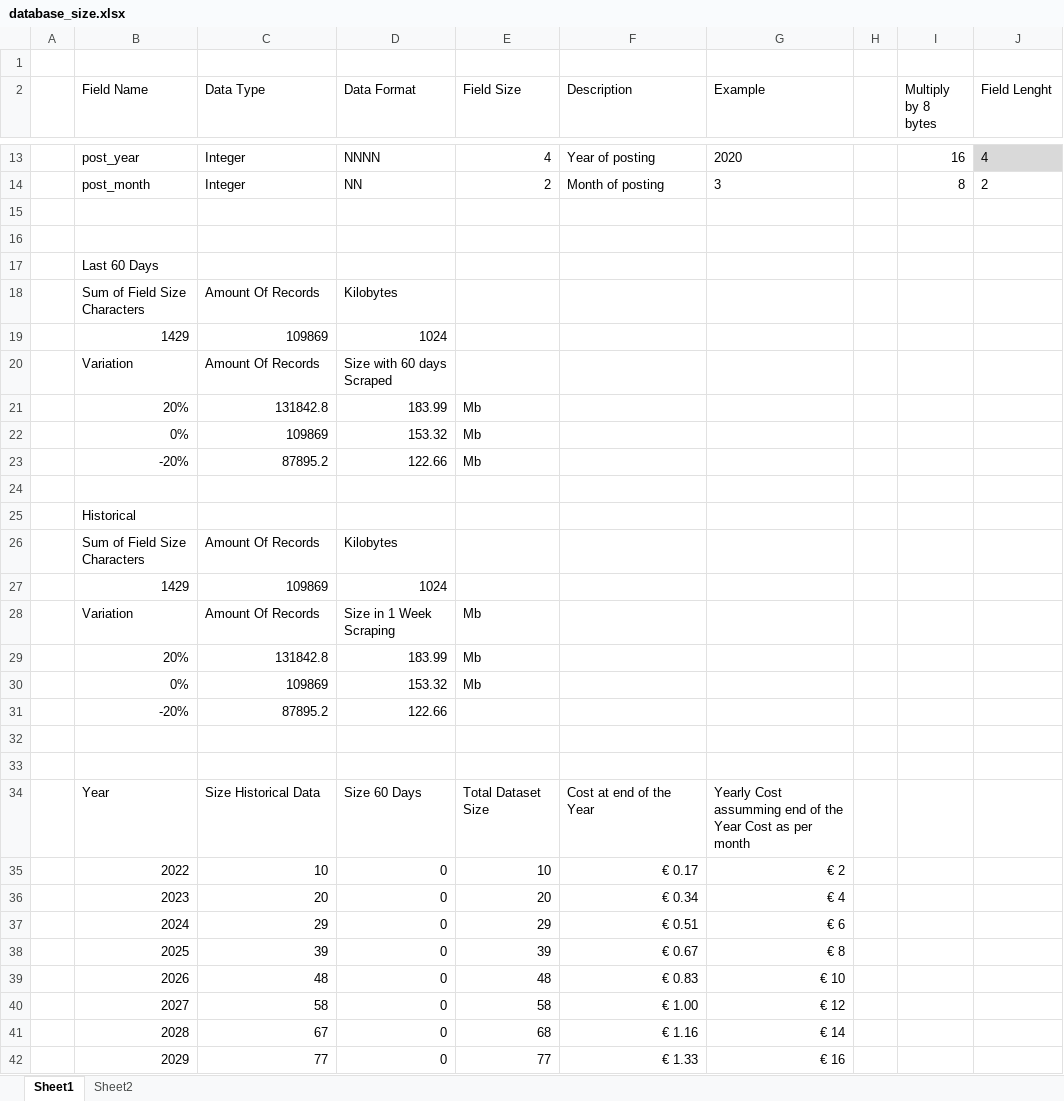
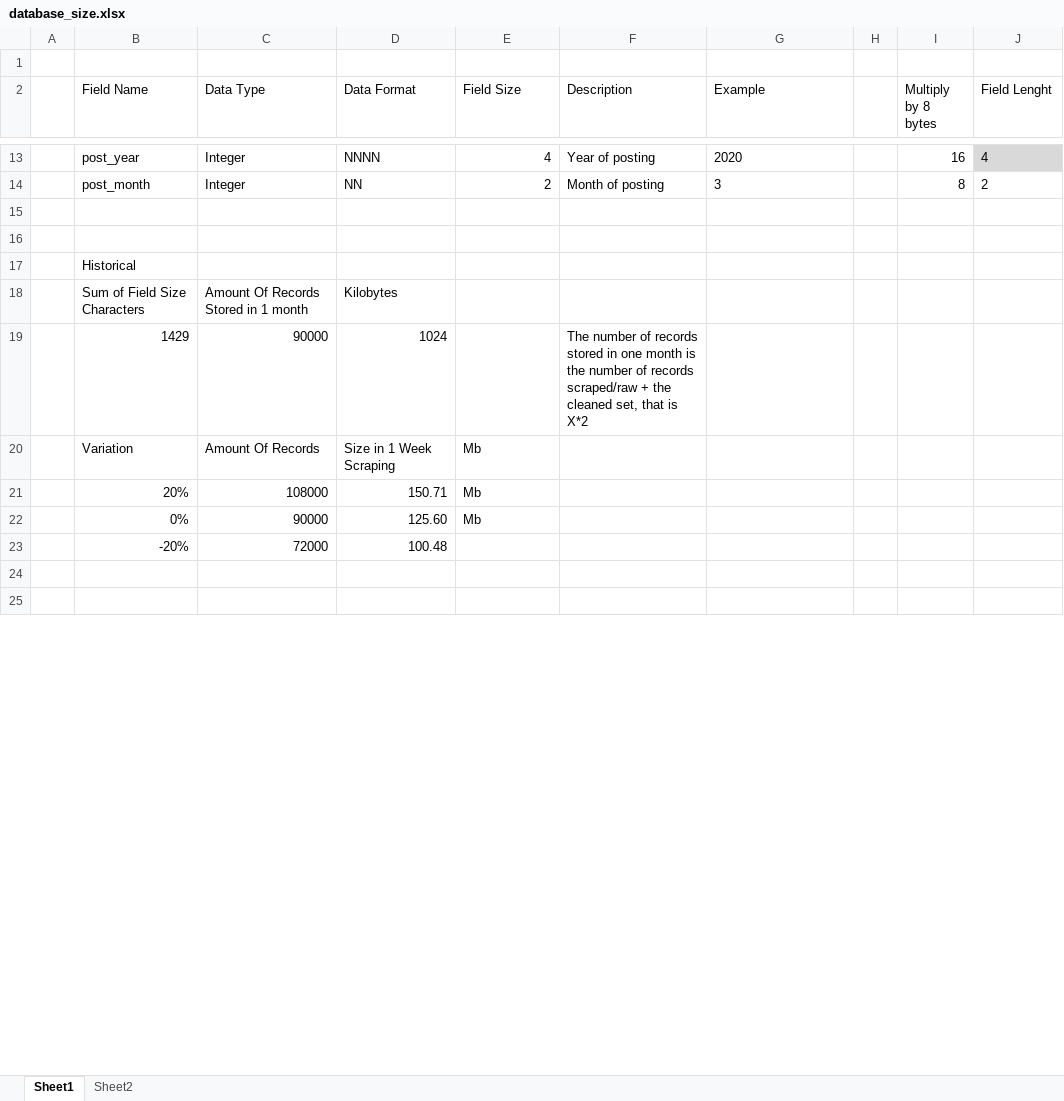
Before and after one commit to gilnribeiro/Work-Project, an Excel workbook: Code/DataBase/database_size.xlsx, sheet Sheet1, drawn as a sheet; only a part is shown, gaps mark what is left out; values as stored, in another font and other column widths than the file's, no borders; charts and pictures and table styles not drawn; removed rows and columns are numbered as before the commit, all else as after; the diff covers the shown part only; the diff names each change by its address in the sheet, - before the commit and + after, or states it on an @@ line.

Commit message:
Update Data Collection and add ESCO files

```diff
--- a/Code/DataBase/database_size.xlsx (sheet Sheet1)
+++ b/Code/DataBase/database_size.xlsx (sheet Sheet1)
-row 17:  | Last 60 Days
-row 18:  | Sum of Field Size Characters | Amount Of Records | Kilobytes
-row 19:  | 1429 | 109869 | 1024
-row 20:  | Variation | Amount Of Records | Size with 60 days Scraped
-row 21:  | 20% | 131842.8 | 183.99 | Mb
-row 22:  | 0% | 109869 | 153.32 | Mb
-row 23:  | -20% | 87895.2 | 122.66 | Mb
-row 24: (empty)
-C18 (Data Type): Amount Of Records
+C18 (Data Type): Amount Of Records Stored in 1 month
-C19 (Data Type): 109869
+C19 (Data Type): 90000
-F19 (Description): (empty)
+F19 (Description): The number of records stored in one month is the number of records scraped/raw + the cleaned set, that is X*2
-C21 (Data Type): 131842.8
+C21 (Data Type): 108000
-D21 (Data Format): 183.99
+D21 (Data Format): 150.71
-C22 (Data Type): 109869
+C22 (Data Type): 90000
-D22 (Data Format): 153.32
+D22 (Data Format): 125.60
-row 31:  | -20% | 87895.2 | 122.66
+row 23:  | -20% | 72000 | 100.48
-row 34:  | Year | Size Historical Data | Size 60 Days | Total Dataset Size | Cost at end of the Year | Yearly Cost assumming end of the Year Cost as per month
-row 35:  | 2022 | 10 | 0 | 10 | € 0.17 | € 2
-row 36:  | 2023 | 20 | 0 | 20 | € 0.34 | € 4
-row 37:  | 2024 | 29 | 0 | 29 | € 0.51 | € 6
-row 38:  | 2025 | 39 | 0 | 39 | € 0.67 | € 8
-row 39:  | 2026 | 48 | 0 | 48 | € 0.83 | € 10
-row 40:  | 2027 | 58 | 0 | 58 | € 1.00 | € 12
-row 41:  | 2028 | 67 | 0 | 68 | € 1.16 | € 14
-row 42:  | 2029 | 77 | 0 | 77 | € 1.33 | € 16
```
Also changed, not shown: 13 added rows, 4 removed rows and 1 edited cell elsewhere in this sheet, charts or pictures, 22 other files.
